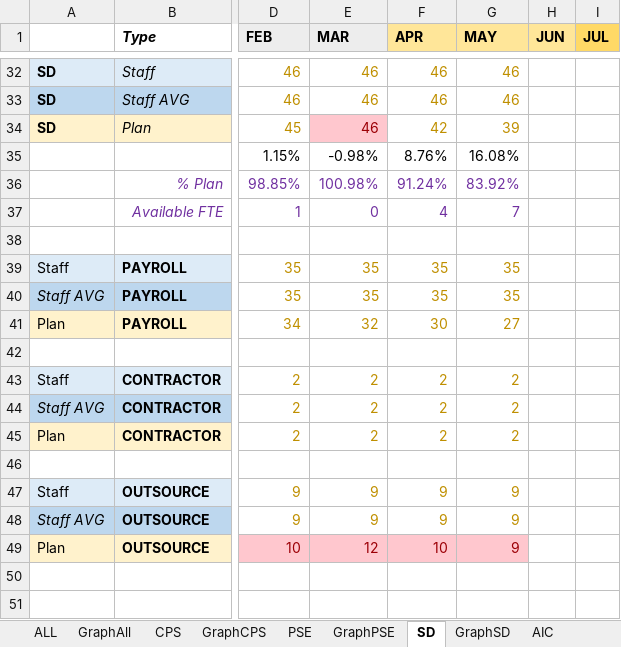
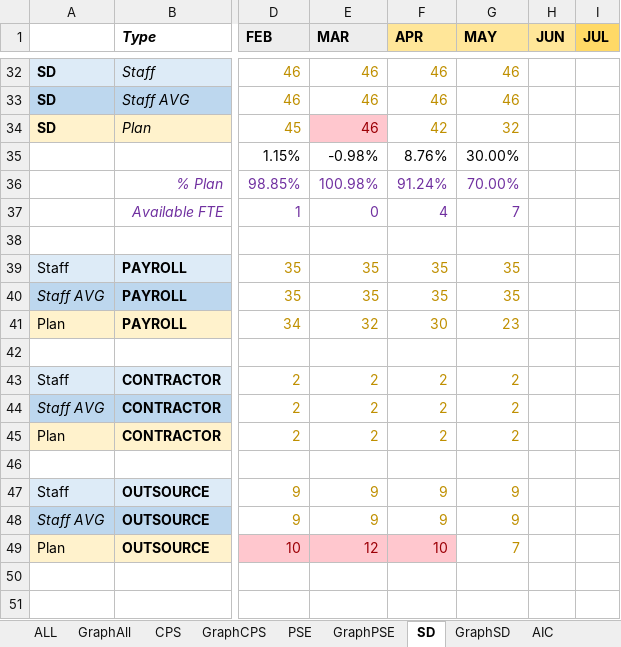
Before and after one commit to wrisr/rm-workforce, an Excel workbook: workforceresult.xlsx, sheet SD, drawn as a sheet; only a part is shown, gaps mark what is left out; values as stored, in another font and other column widths than the file's, no borders; the diff names each change by its address in the sheet, - before the commit and + after, or states it on an @@ line.

```diff
--- a/workforceresult.xlsx (sheet SD)
+++ b/workforceresult.xlsx (sheet SD)
-G34 (MAY): 39
+G34 (MAY): 32
-G35 (MAY): 16.08%
+G35 (MAY): 30.00%
-G36 (MAY): 83.92%
+G36 (MAY): 70.00%
-G41 (MAY): 27
+G41 (MAY): 23
-G49 (MAY): 9
+G49 (MAY): 7
@@ G49 fill: #FFC7CE → none, text colour: #9C0006 → #BF8F00 @@
```
Also changed, not shown: sheet PSE, sheet ALL, sheet GraphPSE, sheet AIC, sheet GraphAll, sheet CPS, 3 more sheets.
